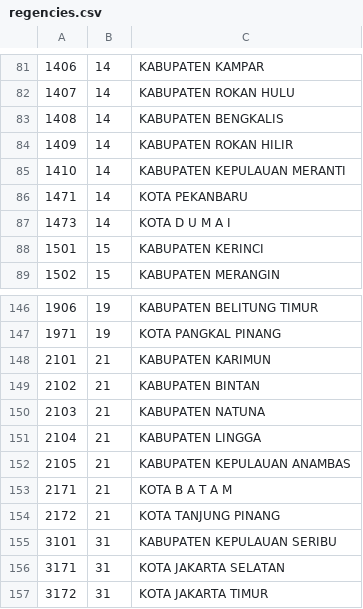
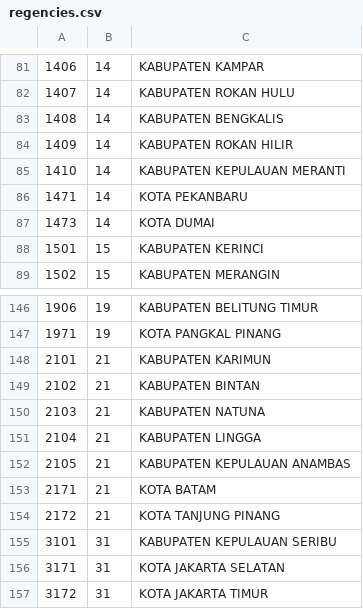
Before and after one commit to fajarardiyanto/api-data-wilayah, a CSV file: data/regencies.csv, drawn as a sheet; only a part is shown, gaps mark what is left out.

```diff
--- a/data/regencies.csv
+++ b/data/regencies.csv
@@ -86,3 +86,3 @@
 1471,14,KOTA PEKANBARU
-1473,14,KOTA D U M A I
+1473,14,KOTA DUMAI
 1501,15,KABUPATEN KERINCI
@@ -152,3 +152,3 @@
 2105,21,KABUPATEN KEPULAUAN ANAMBAS
-2171,21,KOTA B A T A M
+2171,21,KOTA BATAM
 2172,21,KOTA TANJUNG PINANG
```
Also changed, not shown: 7 other files.
